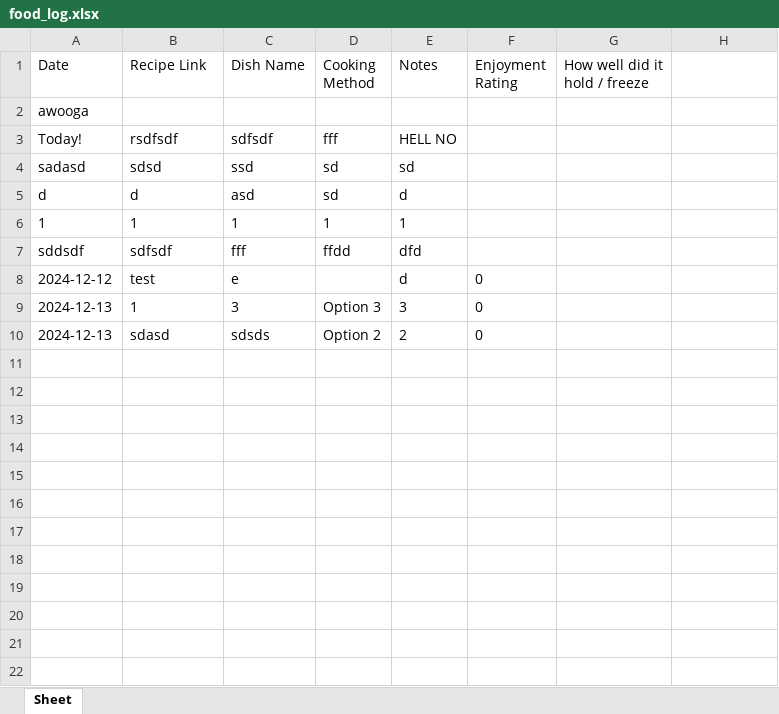
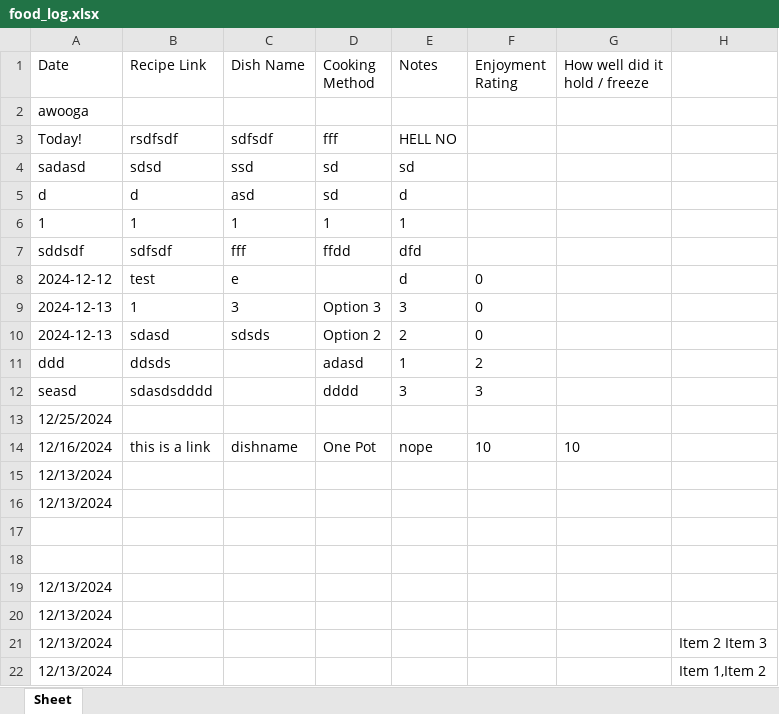
Before and after one commit to kirjav/RecipeTracker, an Excel workbook: food_log.xlsx, sheet Sheet, drawn as a sheet; values as stored, in another font and other column widths than the file's, no borders; the diff names each change by its address in the sheet, - before the commit and + after, or states it on an @@ line.

```diff
--- a/food_log.xlsx (sheet Sheet)
+++ b/food_log.xlsx (sheet Sheet)
+row 11: ddd | ddsds |  | adasd | 1 | 2
+row 12: seasd | sdasdsdddd |  | dddd | 3 | 3
+row 13: 12/25/2024
+row 14: 12/16/2024 | this is a link | dishname | One Pot | nope | 10 | 10
+row 15: 12/13/2024
+row 16: 12/13/2024
+row 17: (empty)
+row 18: (empty)
+row 19: 12/13/2024
+row 20: 12/13/2024
+row 21: 12/13/2024 |  |  |  |  |  |  | Item 2 Item 3
+row 22: 12/13/2024 |  |  |  |  |  |  | Item 1,Item 2
```
Also changed, not shown: 1 other file.
